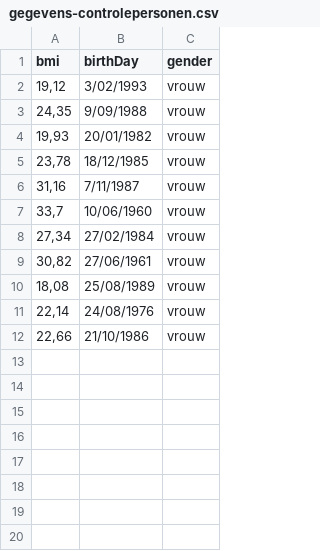
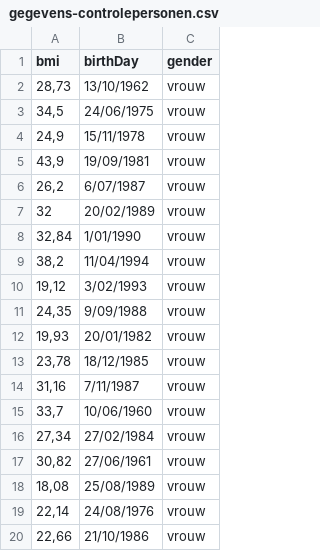
Before and after one commit to MichielMortier/SpringBootProject, a CSV file: src/main/resources/assets/gegevens-controlepersonen.csv, drawn as a sheet; the diff names each change by its address in the sheet, - before the commit and + after, or states it on an @@ line.

Commit message:
Add to csv

```diff
--- a/src/main/resources/assets/gegevens-controlepersonen.csv
+++ b/src/main/resources/assets/gegevens-controlepersonen.csv
+row 2: 28,73 | 13/10/1962 | vrouw
+row 3: 34,5 | 24/06/1975 | vrouw
+row 4: 24,9 | 15/11/1978 | vrouw
+row 5: 43,9 | 19/09/1981 | vrouw
+row 6: 26,2 | 6/07/1987 | vrouw
+row 7: 32 | 20/02/1989 | vrouw
+row 8: 32,84 | 1/01/1990 | vrouw
+row 9: 38,2 | 11/04/1994 | vrouw
```
